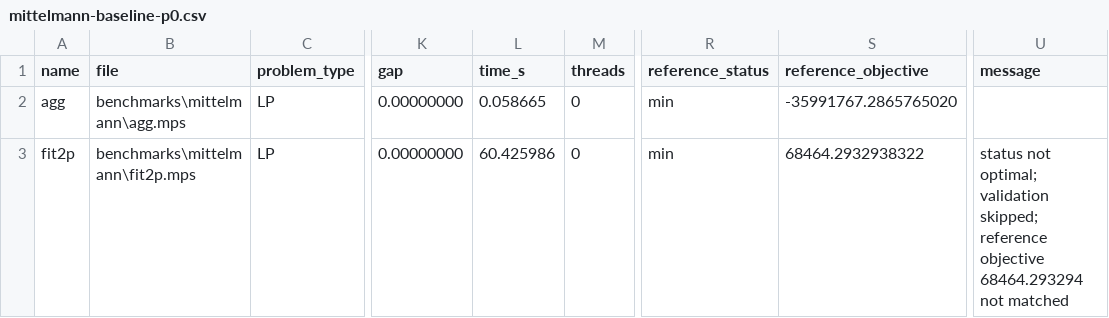
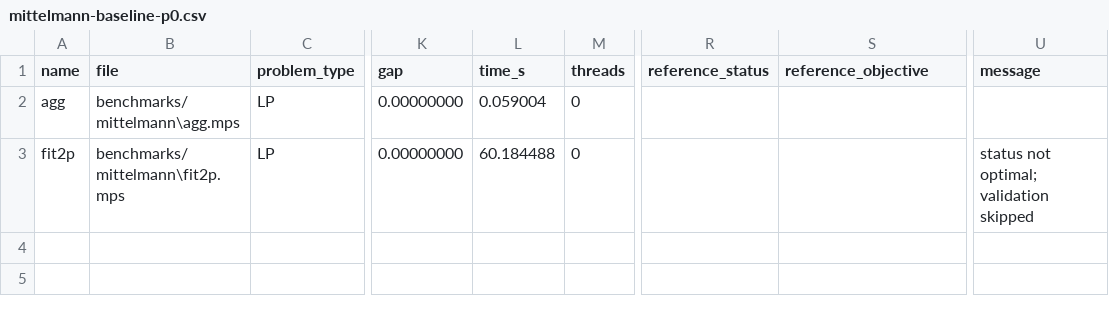
Before and after one commit to gopinath112006-max/Indigenous-CPU-GPU-Optimization-Engine-for-Indian-Industry, a CSV file: benchmarks/results/mittelmann-baseline-p0.csv, drawn as a sheet; only a part is shown, gaps mark what is left out; the diff names each change by its address in the sheet, - before the commit and + after, or states it on an @@ line.

```diff
--- a/benchmarks/results/mittelmann-baseline-p0.csv
+++ b/benchmarks/results/mittelmann-baseline-p0.csv
-B2 (file): benchmarks\mittelmann\agg.mps
+B2 (file): benchmarks/mittelmann\agg.mps
-L2 (time_s): 0.058665
+L2 (time_s): 0.059004
-R2:R3 (reference_status): min
+R2:R3 (reference_status): (empty)
-S2 (reference_objective): -35991767.2865765020
+S2 (reference_objective): (empty)
-B3 (file): benchmarks\mittelmann\fit2p.mps
+B3 (file): benchmarks/mittelmann\fit2p.mps
-L3 (time_s): 60.425986
+L3 (time_s): 60.184488
-S3 (reference_objective): 68464.2932938322
+S3 (reference_objective): (empty)
-U3 (message): …optimal; validation skipped; reference objective 68464.293294 not matched
+U3 (message): …optimal; validation skipped
```
Also changed, not shown: benchmarks/results/industrial-after-p6.csv, benchmarks/results/miplib-baseline-p0.csv, 39 other files.
